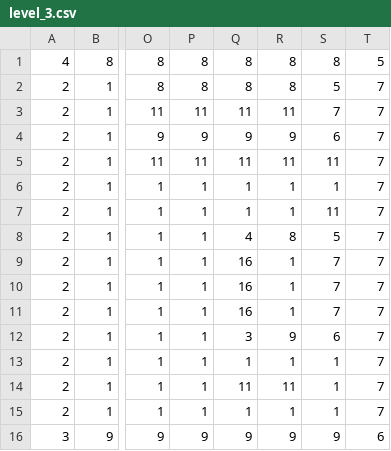
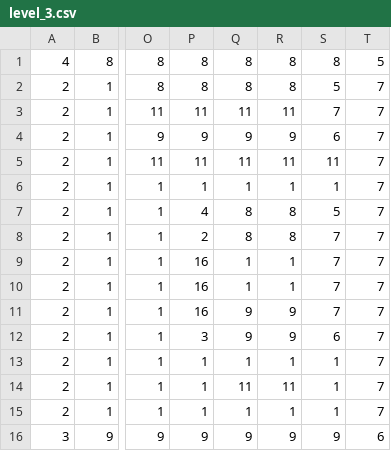
Before and after one commit to EzDzzIt/goblin-bunker-genesis-jam-2025, a CSV file: res/assets/tiles/level_3.csv, drawn as a sheet; only a part is shown, gaps mark what is left out; the diff names each change by its address in the sheet, - before the commit and + after, or states it on an @@ line.

Commit message:
first 3 levels done

```diff
--- a/res/assets/tiles/level_3.csv
+++ b/res/assets/tiles/level_3.csv
-P7: 1
+P7: 4
-Q7: 1
+Q7: 8
-R7: 1
+R7: 8
-S7: 11
+S7: 5
-P8: 1
+P8: 2
-Q8: 4
+Q8: 8
-S8: 5
+S8: 7
-P9:P11: 1
+P9:P11: 16
-Q9:Q10: 16
+Q9:Q10: 1
-Q11: 16
+Q11: 9
-R11: 1
+R11: 9
-P12: 1
+P12: 3
-Q12: 3
+Q12: 9
```
Also changed, not shown: 5 other files.
